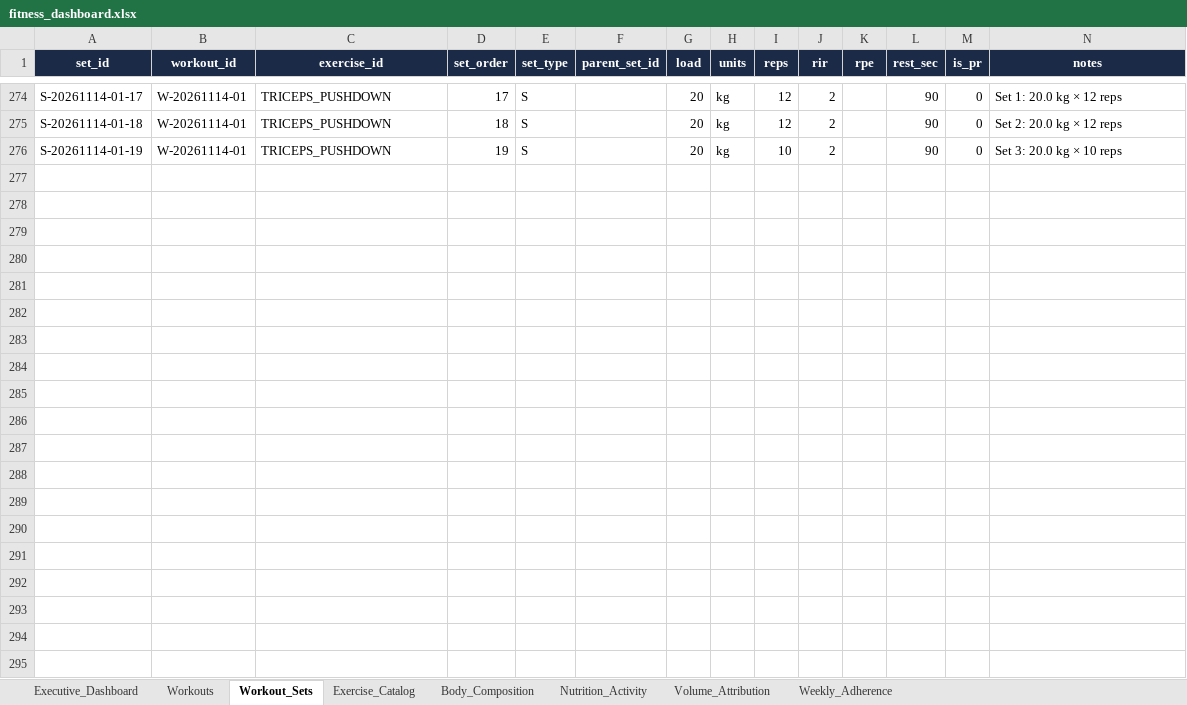
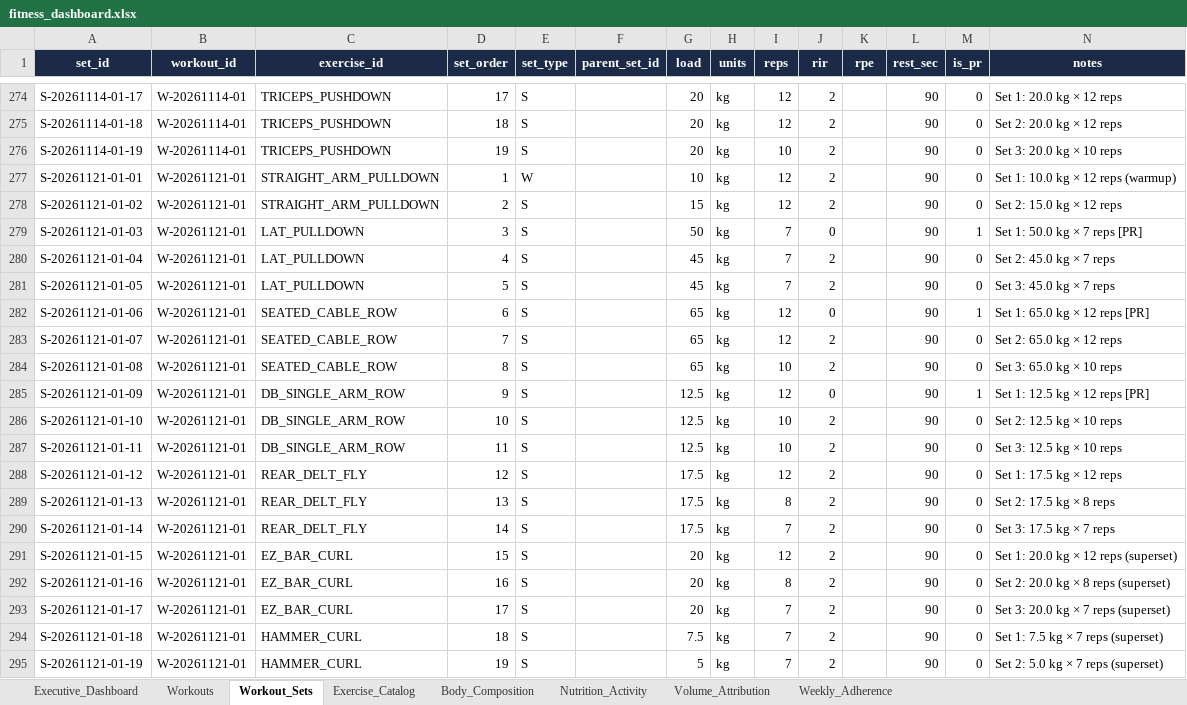
Before and after one commit to rohitraina01/fitness_coach, an Excel workbook: DASHBOARD/fitness_dashboard.xlsx, sheet Workout_Sets, drawn as a sheet; only a part is shown, gaps mark what is left out; values as stored, in another font and other column widths than the file's, no borders; table styles not drawn; the diff covers the shown part only; the diff names each change by its address in the sheet, - before the commit and + after, or states it on an @@ line.

```diff
--- a/DASHBOARD/fitness_dashboard.xlsx (sheet Workout_Sets)
+++ b/DASHBOARD/fitness_dashboard.xlsx (sheet Workout_Sets)
+row 277: S-20261121-01-01 | W-20261121-01 | STRAIGHT_ARM_PULLDOWN | 1 | W |  | 10 | kg | 12 | 2 |  | 90 | 0 | Set 1: 10.0 kg × 12 reps (warmup)
+row 278: S-20261121-01-02 | W-20261121-01 | STRAIGHT_ARM_PULLDOWN | 2 | S |  | 15 | kg | 12 | 2 |  | 90 | 0 | Set 2: 15.0 kg × 12 reps
+row 279: S-20261121-01-03 | W-20261121-01 | LAT_PULLDOWN | 3 | S |  | 50 | kg | 7 | 0 |  | 90 | 1 | Set 1: 50.0 kg × 7 reps [PR]
+row 280: S-20261121-01-04 | W-20261121-01 | LAT_PULLDOWN | 4 | S |  | 45 | kg | 7 | 2 |  | 90 | 0 | Set 2: 45.0 kg × 7 reps
+row 281: S-20261121-01-05 | W-20261121-01 | LAT_PULLDOWN | 5 | S |  | 45 | kg | 7 | 2 |  | 90 | 0 | Set 3: 45.0 kg × 7 reps
+row 282: S-20261121-01-06 | W-20261121-01 | SEATED_CABLE_ROW | 6 | S |  | 65 | kg | 12 | 0 |  | 90 | 1 | Set 1: 65.0 kg × 12 reps [PR]
+row 283: S-20261121-01-07 | W-20261121-01 | SEATED_CABLE_ROW | 7 | S |  | 65 | kg | 12 | 2 |  | 90 | 0 | Set 2: 65.0 kg × 12 reps
+row 284: S-20261121-01-08 | W-20261121-01 | SEATED_CABLE_ROW | 8 | S |  | 65 | kg | 10 | 2 |  | 90 | 0 | Set 3: 65.0 kg × 10 reps
+row 285: S-20261121-01-09 | W-20261121-01 | DB_SINGLE_ARM_ROW | 9 | S |  | 12.5 | kg | 12 | 0 |  | 90 | 1 | Set 1: 12.5 kg × 12 reps [PR]
+row 286: S-20261121-01-10 | W-20261121-01 | DB_SINGLE_ARM_ROW | 10 | S |  | 12.5 | kg | 10 | 2 |  | 90 | 0 | Set 2: 12.5 kg × 10 reps
+row 287: S-20261121-01-11 | W-20261121-01 | DB_SINGLE_ARM_ROW | 11 | S |  | 12.5 | kg | 10 | 2 |  | 90 | 0 | Set 3: 12.5 kg × 10 reps
+row 288: S-20261121-01-12 | W-20261121-01 | REAR_DELT_FLY | 12 | S |  | 17.5 | kg | 12 | 2 |  | 90 | 0 | Set 1: 17.5 kg × 12 reps
+row 289: S-20261121-01-13 | W-20261121-01 | REAR_DELT_FLY | 13 | S |  | 17.5 | kg | 8 | 2 |  | 90 | 0 | Set 2: 17.5 kg × 8 reps
+row 290: S-20261121-01-14 | W-20261121-01 | REAR_DELT_FLY | 14 | S |  | 17.5 | kg | 7 | 2 |  | 90 | 0 | Set 3: 17.5 kg × 7 reps
+row 291: S-20261121-01-15 | W-20261121-01 | EZ_BAR_CURL | 15 | S |  | 20 | kg | 12 | 2 |  | 90 | 0 | Set 1: 20.0 kg × 12 reps (superset)
+row 292: S-20261121-01-16 | W-20261121-01 | EZ_BAR_CURL | 16 | S |  | 20 | kg | 8 | 2 |  | 90 | 0 | Set 2: 20.0 kg × 8 reps (superset)
+row 293: S-20261121-01-17 | W-20261121-01 | EZ_BAR_CURL | 17 | S |  | 20 | kg | 7 | 2 |  | 90 | 0 | Set 3: 20.0 kg × 7 reps (superset)
+row 294: S-20261121-01-18 | W-20261121-01 | HAMMER_CURL | 18 | S |  | 7.5 | kg | 7 | 2 |  | 90 | 0 | Set 1: 7.5 kg × 7 reps (superset)
+row 295: S-20261121-01-19 | W-20261121-01 | HAMMER_CURL | 19 | S |  | 5 | kg | 7 | 2 |  | 90 | 0 | Set 2: 5.0 kg × 7 reps (superset)
```
Also changed, not shown: 7 added rows elsewhere in this sheet, sheet Workouts, 21 other files.
